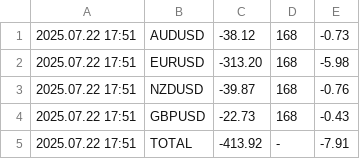
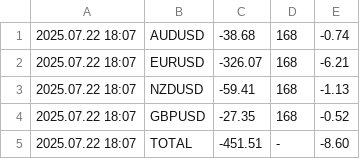
Before and after one commit to anshul-chaudhary/mt4-currentfloatingpnl, a CSV file: FloatingPnLLog_CURRENT_11238402.csv, drawn as a sheet.

```diff
--- a/FloatingPnLLog_CURRENT_11238402.csv
+++ b/FloatingPnLLog_CURRENT_11238402.csv
@@ -1,5 +1,5 @@
-2025.07.22 17:51;AUDUSD;-38.12;168;-0.73
-2025.07.22 17:51;EURUSD;-313.20;168;-5.98
-2025.07.22 17:51;NZDUSD;-39.87;168;-0.76
-2025.07.22 17:51;GBPUSD;-22.73;168;-0.43
-2025.07.22 17:51;TOTAL;-413.92;-;-7.91
+2025.07.22 18:07;AUDUSD;-38.68;168;-0.74
+2025.07.22 18:07;EURUSD;-326.07;168;-6.21
+2025.07.22 18:07;NZDUSD;-59.41;168;-1.13
+2025.07.22 18:07;GBPUSD;-27.35;168;-0.52
+2025.07.22 18:07;TOTAL;-451.51;-;-8.60
```
Also changed, not shown: FloatingPnLLog_ARCHIVE_11238402.csv.
